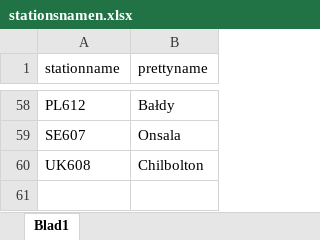
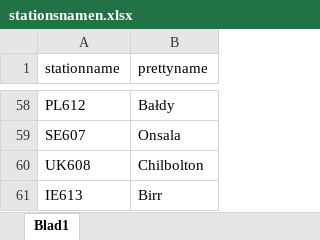
Before and after one commit to tammojan/lofarmap, an Excel workbook: stationsnamen.xlsx, sheet Blad1, drawn as a sheet; only a part is shown, gaps mark what is left out; values as stored, in another font and other column widths than the file's, no borders; the diff names each change by its address in the sheet, - before the commit and + after, or states it on an @@ line.

Commit message:
Add Birr

```diff
--- a/stationsnamen.xlsx (sheet Blad1)
+++ b/stationsnamen.xlsx (sheet Blad1)
+row 61: IE613 | Birr
```
Also changed, not shown: 2 other files.
